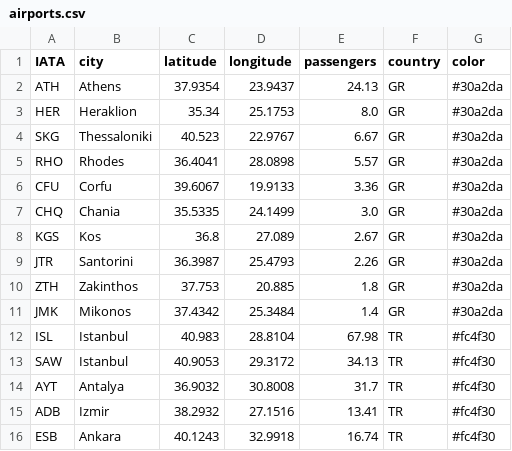
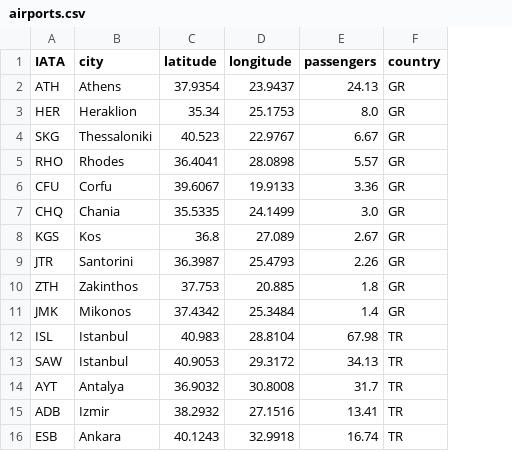
Before and after one commit to JetBrains/lets-plot, a CSV file: docs/examples/data/airports.csv, drawn as a sheet; the diff names each change by its address in the sheet, - before the commit and + after, or states it on an @@ line.

Commit message:
Remove 'color' from airport's data and update airports demo.

```diff
--- a/docs/examples/data/airports.csv
+++ b/docs/examples/data/airports.csv
-column G (color), rows 2-16: #30a2da | #30a2da | #30a2da | #30a2da | #30a2da | #30a2da | #30a2da | #30a2da | #30a2da | #30a2da | #fc4f30 | #fc4f30 | #fc4f30 | #fc4f30 | #fc4f30
```
Also changed, not shown: 1 other file.
